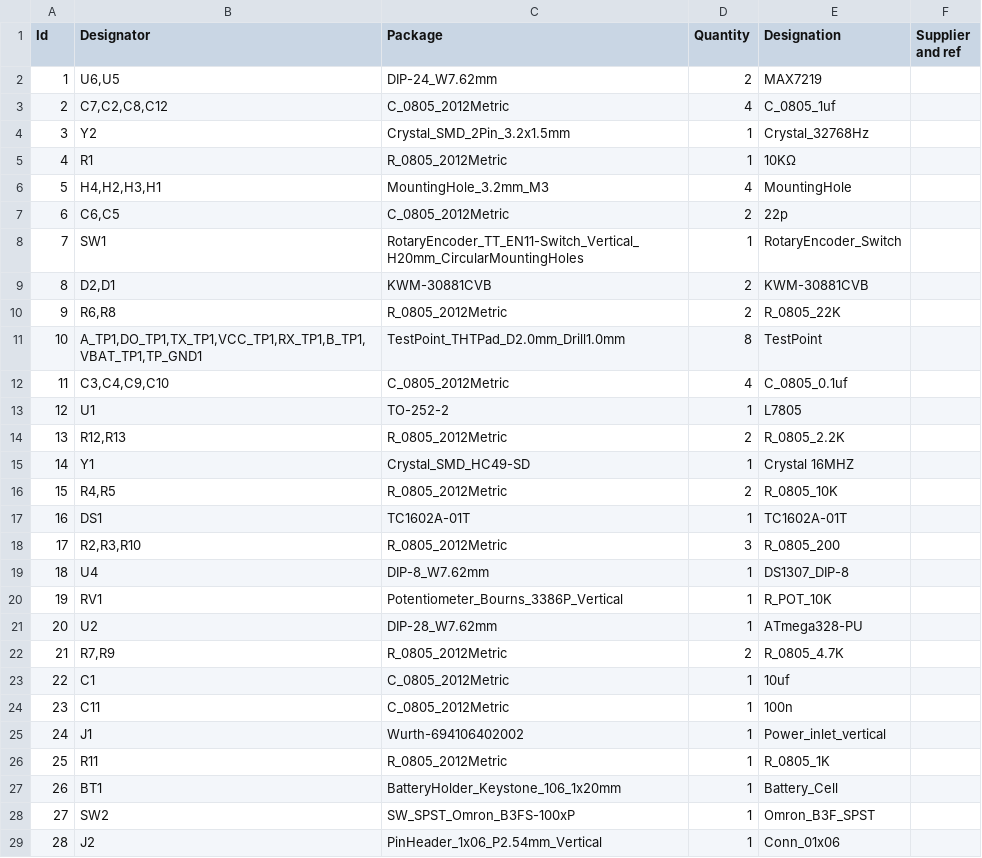
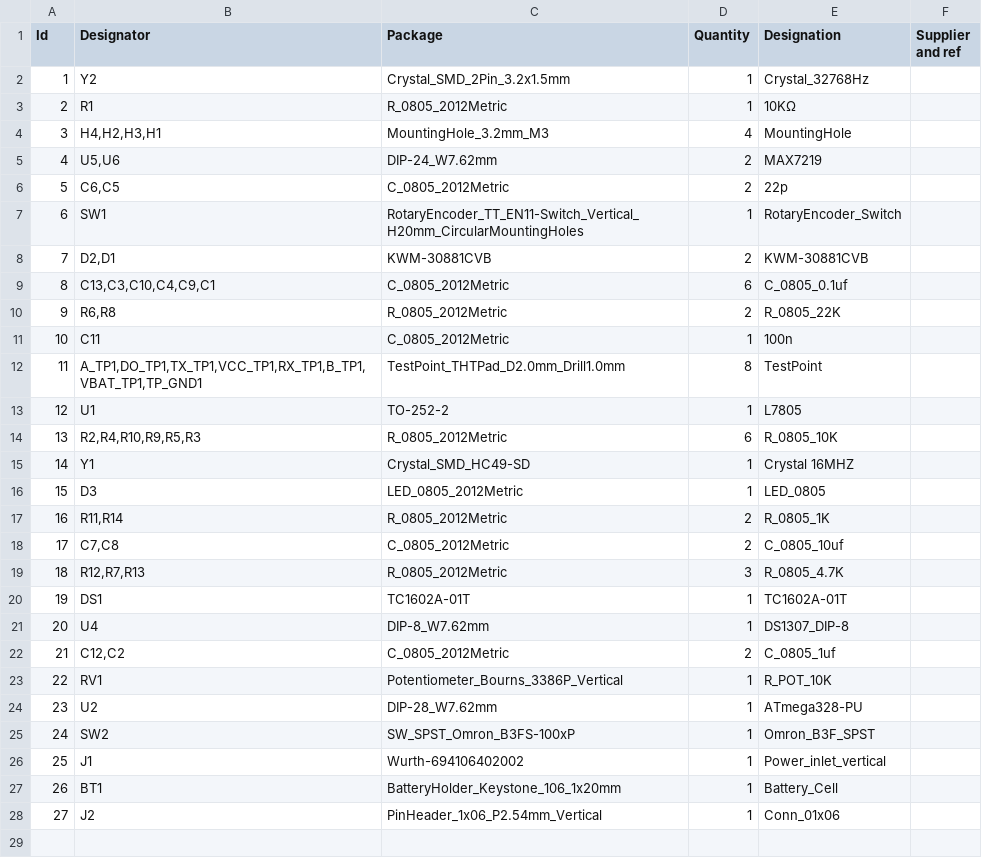
Before and after one commit to bryang229/HPS-Work, a CSV file: Week6/Clock/Clock.csv, drawn as a sheet; removed rows and columns are numbered as before the commit, all else as after; the diff names each change by its address in the sheet, - before the commit and + after, or states it on an @@ line.

Commit message:
Late Student Design push

```diff
--- a/Week6/Clock/Clock.csv
+++ b/Week6/Clock/Clock.csv
-row 2: 1 | U6,U5 | DIP-24_W7.62mm | 2 | MAX7219
-row 3: 2 | C7,C2,C8,C12 | C_0805_2012Metric | 4 | C_0805_1uf
@@ column A (Id) renumbered from row 2 down @@
+row 5: 4 | U5,U6 | DIP-24_W7.62mm | 2 | MAX7219
+row 9: 8 | C13,C3,C10,C4,C9,C1 | C_0805_2012Metric | 6 | C_0805_0.1uf
@@ row 24 moved to row 11: 10 @@
-row 12: 11 | C3,C4,C9,C10 | C_0805_2012Metric | 4 | C_0805_0.1uf
-row 14: 13 | R12,R13 | R_0805_2012Metric | 2 | R_0805_2.2K
+row 14: 13 | R2,R4,R10,R9,R5,R3 | R_0805_2012Metric | 6 | R_0805_10K
+row 16: 15 | D3 | LED_0805_2012Metric | 1 | LED_0805
-B17 (Designator): R4,R5
+B17 (Designator): R11,R14
-E17 (Designation): R_0805_10K
+E17 (Designation): R_0805_1K
+row 18: 17 | C7,C8 | C_0805_2012Metric | 2 | C_0805_10uf
+row 19: 18 | R12,R7,R13 | R_0805_2012Metric | 3 | R_0805_4.7K
-row 18: 17 | R2,R3,R10 | R_0805_2012Metric | 3 | R_0805_200
+row 22: 21 | C12,C2 | C_0805_2012Metric | 2 | C_0805_1uf
-row 22: 21 | R7,R9 | R_0805_2012Metric | 2 | R_0805_4.7K
-row 23: 22 | C1 | C_0805_2012Metric | 1 | 10uf
@@ row 28 moved to row 25: 24 @@
-row 26: 25 | R11 | R_0805_2012Metric | 1 | R_0805_1K
```
Also changed, not shown: 18 other files.
